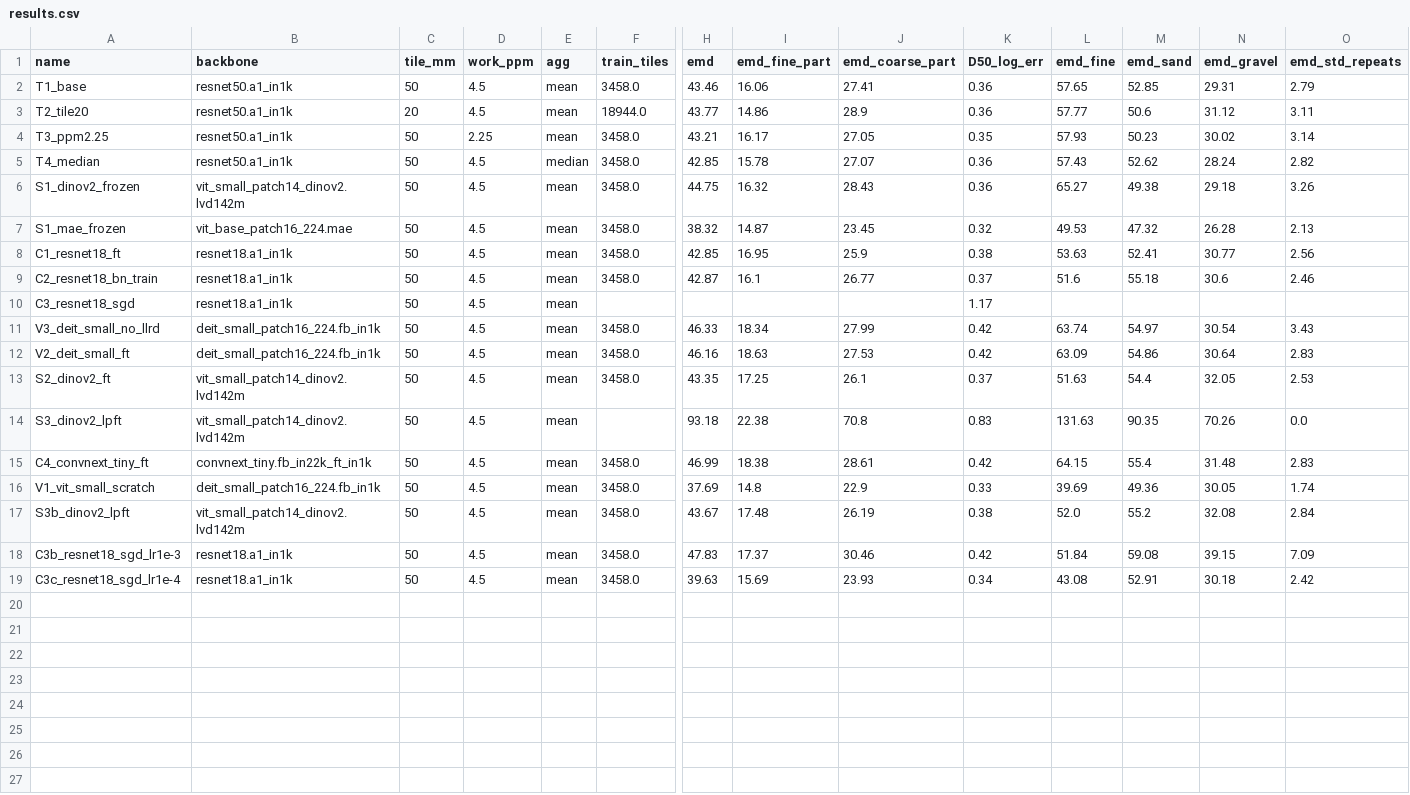
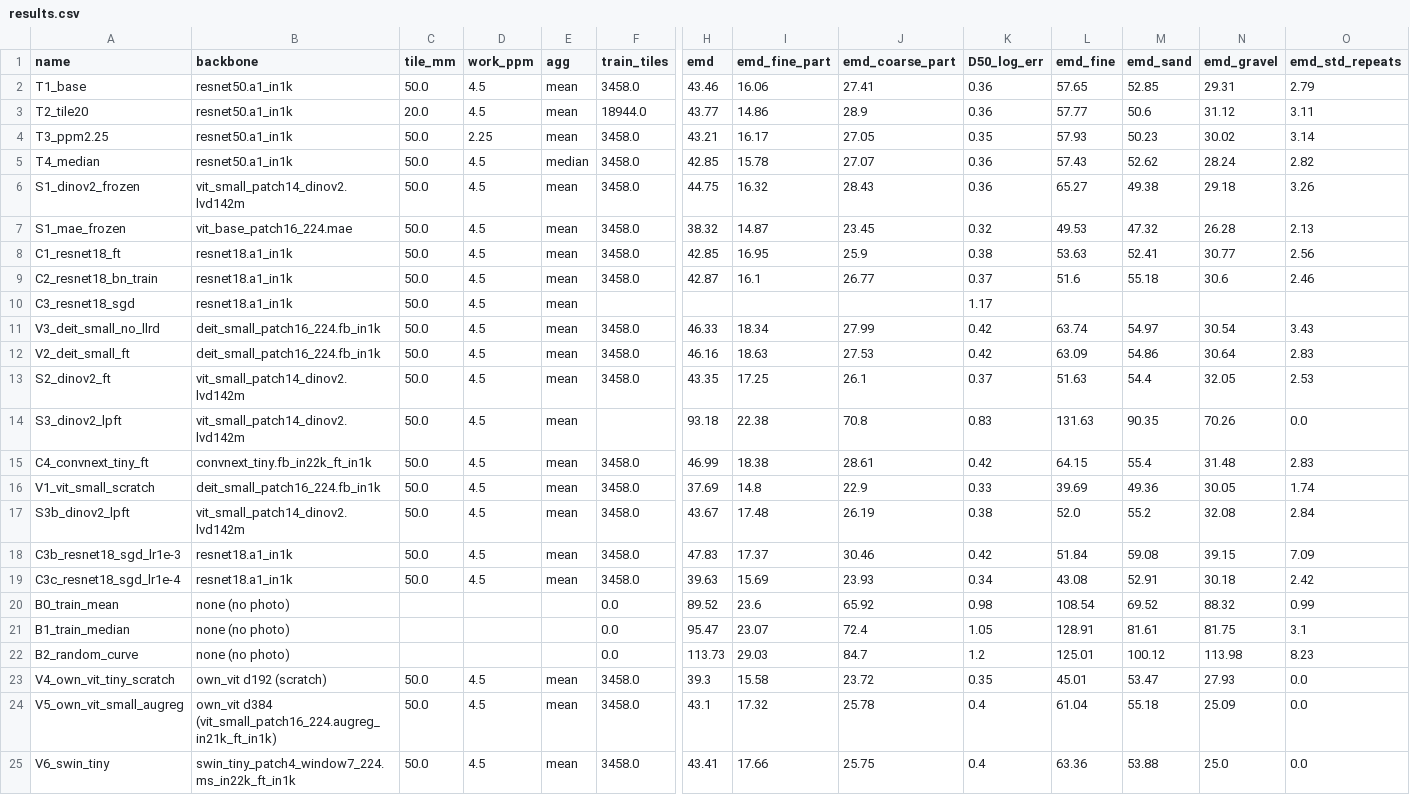
Before and after one commit to lev-laptinov/lab1-cv-acv-soil-grain-size, a CSV file: reports/results.csv, drawn as a sheet; only a part is shown, gaps mark what is left out; rows hold the shown columns only; the diff names each change by its address in the sheet, - before the commit and + after, or states it on an @@ line.

```diff
--- a/reports/results.csv
+++ b/reports/results.csv
-C2 (tile_mm): 50
+C2 (tile_mm): 50.0
-C3 (tile_mm): 20
+C3 (tile_mm): 20.0
-C4:C19 (tile_mm): 50
+C4:C19 (tile_mm): 50.0
+row 20: B0_train_mean | none (no photo) |  |  |  | 0.0 | 89.52 | 23.6 | 65.92 | 0.98 | 108.54 | 69.52 | 88.32 | 0.99
+row 21: B1_train_median | none (no photo) |  |  |  | 0.0 | 95.47 | 23.07 | 72.4 | 1.05 | 128.91 | 81.61 | 81.75 | 3.1
+row 22: B2_random_curve | none (no photo) |  |  |  | 0.0 | 113.73 | 29.03 | 84.7 | 1.2 | 125.01 | 100.12 | 113.98 | 8.23
+row 23: V4_own_vit_tiny_scratch | own_vit d192 (scratch) | 50.0 | 4.5 | mean | 3458.0 | 39.3 | 15.58 | 23.72 | 0.35 | 45.01 | 53.47 | 27.93 | 0.0
+row 24: V5_own_vit_small_augreg | own_vit d384 (vit_small_patch16_224.augreg_in21k_ft_in1k) | 50.0 | 4.5 | mean | 3458.0 | 43.1 | 17.32 | 25.78 | 0.4 | 61.04 | 55.18 | 25.09 | 0.0
+row 25: V6_swin_tiny | swin_tiny_patch4_window7_224.ms_in22k_ft_in1k | 50.0 | 4.5 | mean | 3458.0 | 43.41 | 17.66 | 25.75 | 0.4 | 63.36 | 53.88 | 25.0 | 0.0
```
Also changed, not shown: 22 other files.
